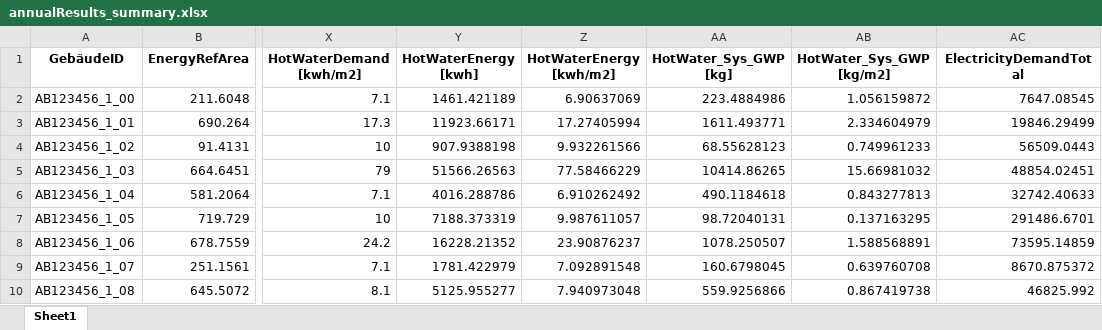
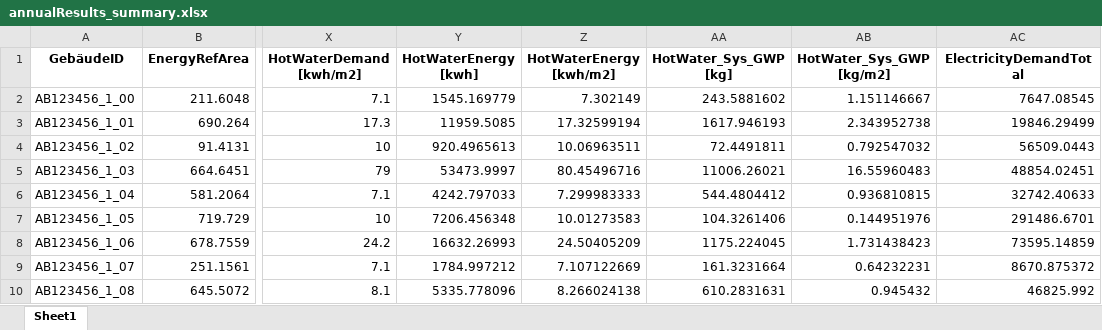
Before and after one commit to IWUGERMANY/DIBS---Dynamic-ISO-Building-Simulator, an Excel workbook: iso_simulator/annualSimulation/results/annualResults_summary.xlsx, sheet Sheet1, drawn as a sheet; only a part is shown, gaps mark what is left out; values as stored, in another font and other column widths than the file's, no borders; the diff names each change by its address in the sheet, - before the commit and + after, or states it on an @@ line.

Commit message:
Bug Fixing: hotwaterenergy calculation
hotwaterenergy = hotwaterdemand * (BuildingInstance.heating_energy / BuildingInstance.heating_demand)

Here the formerly division with the efficiency of the heat generation was replaced by the mulitplication. Than the example was recalculated.

```diff
--- a/iso_simulator/annualSimulation/results/annualResults_summary.xlsx (sheet Sheet1)
+++ b/iso_simulator/annualSimulation/results/annualResults_summary.xlsx (sheet Sheet1)
-Y2 (HotWaterEnergy [kwh]): 1461.421189
+Y2 (HotWaterEnergy [kwh]): 1545.169779
-Z2 (HotWaterEnergy [kwh/m2]): 6.90637069
+Z2 (HotWaterEnergy [kwh/m2]): 7.302149
-AA2 (HotWater_Sys_GWP [kg]): 223.4884986
+AA2 (HotWater_Sys_GWP [kg]): 243.5881602
-AB2 (HotWater_Sys_GWP [kg/m2]): 1.056159872
+AB2 (HotWater_Sys_GWP [kg/m2]): 1.151146667
-Y3 (HotWaterEnergy [kwh]): 11923.66171
+Y3 (HotWaterEnergy [kwh]): 11959.5085
-Z3 (HotWaterEnergy [kwh/m2]): 17.27405994
+Z3 (HotWaterEnergy [kwh/m2]): 17.32599194
-AA3 (HotWater_Sys_GWP [kg]): 1611.493771
+AA3 (HotWater_Sys_GWP [kg]): 1617.946193
-AB3 (HotWater_Sys_GWP [kg/m2]): 2.334604979
+AB3 (HotWater_Sys_GWP [kg/m2]): 2.343952738
-Y4 (HotWaterEnergy [kwh]): 907.9388198
+Y4 (HotWaterEnergy [kwh]): 920.4965613
-Z4 (HotWaterEnergy [kwh/m2]): 9.932261566
+Z4 (HotWaterEnergy [kwh/m2]): 10.06963511
-AA4 (HotWater_Sys_GWP [kg]): 68.55628123
+AA4 (HotWater_Sys_GWP [kg]): 72.4491811
-AB4 (HotWater_Sys_GWP [kg/m2]): 0.749961233
+AB4 (HotWater_Sys_GWP [kg/m2]): 0.792547032
-Y5 (HotWaterEnergy [kwh]): 51566.26563
+Y5 (HotWaterEnergy [kwh]): 53473.9997
-Z5 (HotWaterEnergy [kwh/m2]): 77.58466229
+Z5 (HotWaterEnergy [kwh/m2]): 80.45496716
-AA5 (HotWater_Sys_GWP [kg]): 10414.86265
+AA5 (HotWater_Sys_GWP [kg]): 11006.26021
-AB5 (HotWater_Sys_GWP [kg/m2]): 15.66981032
+AB5 (HotWater_Sys_GWP [kg/m2]): 16.55960483
-Y6 (HotWaterEnergy [kwh]): 4016.288786
+Y6 (HotWaterEnergy [kwh]): 4242.797033
-Z6 (HotWaterEnergy [kwh/m2]): 6.910262492
+Z6 (HotWaterEnergy [kwh/m2]): 7.299983333
-AA6 (HotWater_Sys_GWP [kg]): 490.1184618
+AA6 (HotWater_Sys_GWP [kg]): 544.4804412
-AB6 (HotWater_Sys_GWP [kg/m2]): 0.843277813
+AB6 (HotWater_Sys_GWP [kg/m2]): 0.936810815
-Y7 (HotWaterEnergy [kwh]): 7188.373319
+Y7 (HotWaterEnergy [kwh]): 7206.456348
-Z7 (HotWaterEnergy [kwh/m2]): 9.987611057
+Z7 (HotWaterEnergy [kwh/m2]): 10.01273583
-AA7 (HotWater_Sys_GWP [kg]): 98.72040131
+AA7 (HotWater_Sys_GWP [kg]): 104.3261406
-AB7 (HotWater_Sys_GWP [kg/m2]): 0.137163295
+AB7 (HotWater_Sys_GWP [kg/m2]): 0.144951976
-Y8 (HotWaterEnergy [kwh]): 16228.21352
+Y8 (HotWaterEnergy [kwh]): 16632.26993
-Z8 (HotWaterEnergy [kwh/m2]): 23.90876237
+Z8 (HotWaterEnergy [kwh/m2]): 24.50405209
-AA8 (HotWater_Sys_GWP [kg]): 1078.250507
+AA8 (HotWater_Sys_GWP [kg]): 1175.224045
-AB8 (HotWater_Sys_GWP [kg/m2]): 1.588568891
+AB8 (HotWater_Sys_GWP [kg/m2]): 1.731438423
-Y9 (HotWaterEnergy [kwh]): 1781.422979
+Y9 (HotWaterEnergy [kwh]): 1784.997212
-Z9 (HotWaterEnergy [kwh/m2]): 7.092891548
+Z9 (HotWaterEnergy [kwh/m2]): 7.107122669
-AA9 (HotWater_Sys_GWP [kg]): 160.6798045
+AA9 (HotWater_Sys_GWP [kg]): 161.3231664
-AB9 (HotWater_Sys_GWP [kg/m2]): 0.639760708
+AB9 (HotWater_Sys_GWP [kg/m2]): 0.64232231
-Y10 (HotWaterEnergy [kwh]): 5125.955277
+Y10 (HotWaterEnergy [kwh]): 5335.778096
-Z10 (HotWaterEnergy [kwh/m2]): 7.940973048
+Z10 (HotWaterEnergy [kwh/m2]): 8.266024138
-AA10 (HotWater_Sys_GWP [kg]): 559.9256866
+AA10 (HotWater_Sys_GWP [kg]): 610.2831631
-AB10 (HotWater_Sys_GWP [kg/m2]): 0.867419738
+AB10 (HotWater_Sys_GWP [kg/m2]): 0.945432
```
Also changed, not shown: 10 other files.
